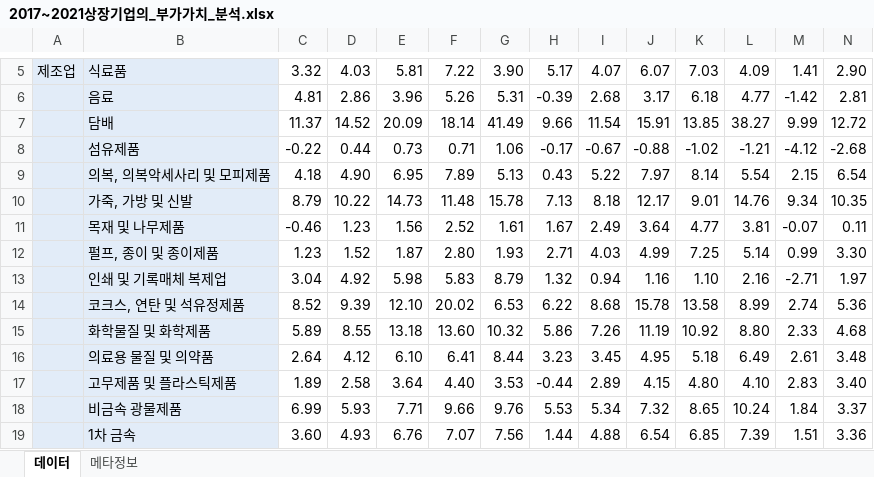
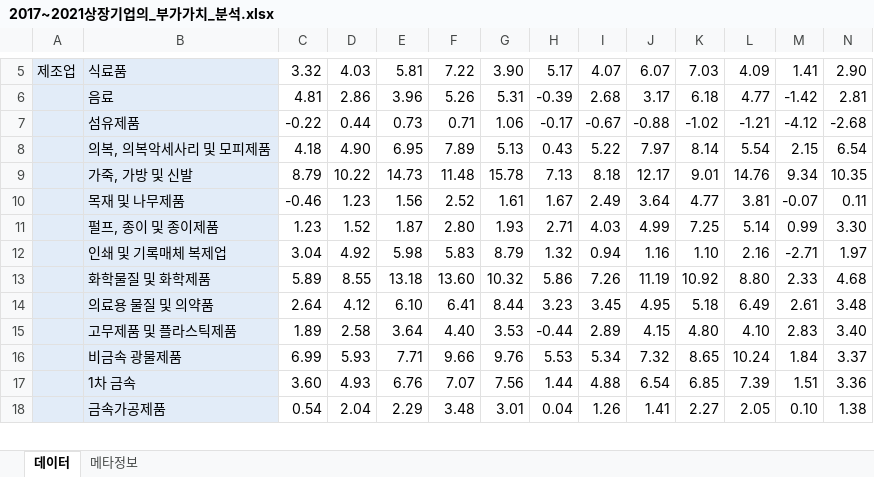
Before and after one commit to hykim-king/INVISIBLE_HAND, an Excel workbook: workspace/doc/xlsx/2017~2021상장기업의_부가가치_분석.xlsx, sheet 데이터, drawn as a sheet; only a part is shown, gaps mark what is left out; the shorter side is filled out with more unchanged rows; values as stored, in another font and other column widths than the file's, no borders; rows hold the shown columns only; the diff names each change by its address in the sheet, - before the commit and + after, or states it on an @@ line.

```diff
--- a/workspace/doc/xlsx/2017~2021상장기업의_부가가치_분석.xlsx (sheet 데이터)
+++ b/workspace/doc/xlsx/2017~2021상장기업의_부가가치_분석.xlsx (sheet 데이터)
-row 7:  | 담배 | 11.37 | 14.52 | 20.09 | 18.14 | 41.49 | 9.66 | 11.54 | 15.91 | 13.85 | 38.27 | 9.99 | 12.72
-row 14:  | 코크스, 연탄 및 석유정제품 | 8.52 | 9.39 | 12.10 | 20.02 | 6.53 | 6.22 | 8.68 | 15.78 | 13.58 | 8.99 | 2.74 | 5.36
```
Also changed, not shown: workspace/doc/xlsx/2017~2021성장성_지표_제10차_한국표준산업분류.xlsx, 12 other files.
